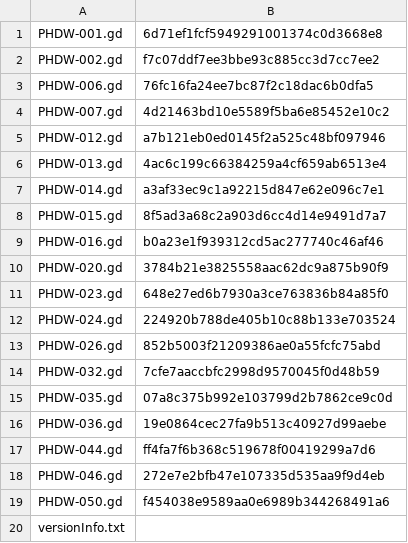
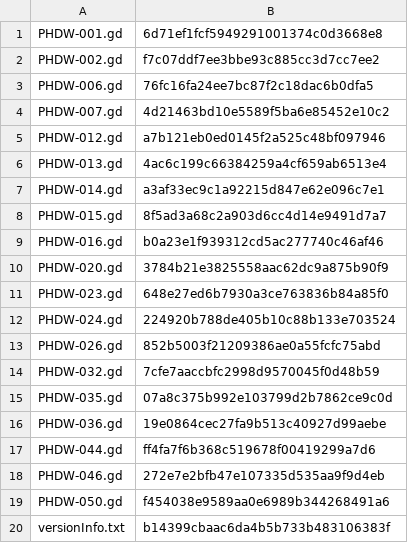
Before and after one commit to KyoukaiClient/liveCardPool, a CSV file: cardScripts/directory.csv (was cardScripts/cardScriptsDLDirectory.csv), drawn as a sheet.

```diff
--- a/cardScripts/cardScriptsDLDirectory.csv
+++ b/cardScripts/directory.csv
@@ -19,2 +19,2 @@ PHDW-046.gd,272e7e2bfb47e107335d535aa9f9d4eb
 PHDW-050.gd,f454038e9589aa0e6989b344268491a6
-versionInfo.txt
+versionInfo.txt,b14399cbaac6da4b5b733b483106383f
```
Also changed, not shown: 4 other files.
